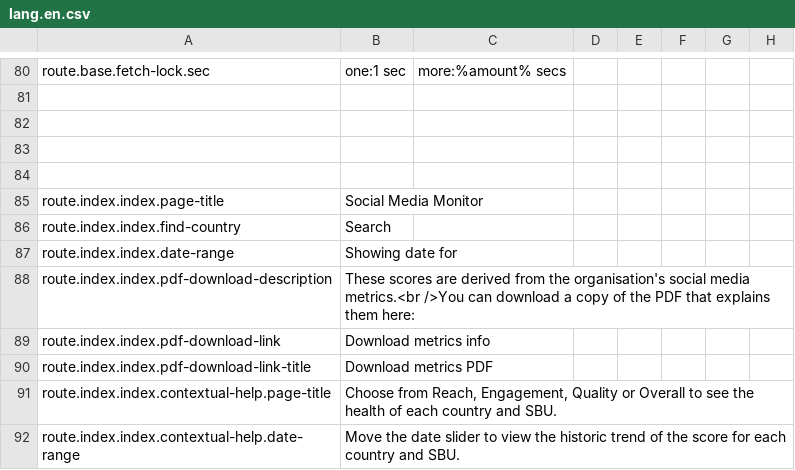
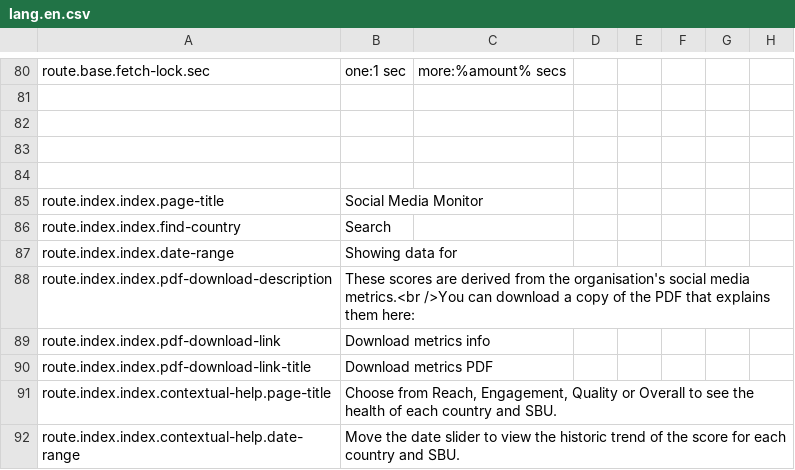
Before and after one commit to outlandishideas/social-monitor, a CSV file: languages/lang.en.csv, drawn as a sheet; only a part is shown, gaps mark what is left out.

Commit message:
Fix typo

```diff
--- a/languages/lang.en.csv
+++ b/languages/lang.en.csv
@@ -86,3 +86,3 @@
 "route.index.index.find-country";"Search"
-"route.index.index.date-range";"Showing date for"
+"route.index.index.date-range";"Showing data for"
 "route.index.index.pdf-download-description";"These scores are derived from the organisation's social media metrics.<br />You can download a copy of the PDF that explains them here:"
```
